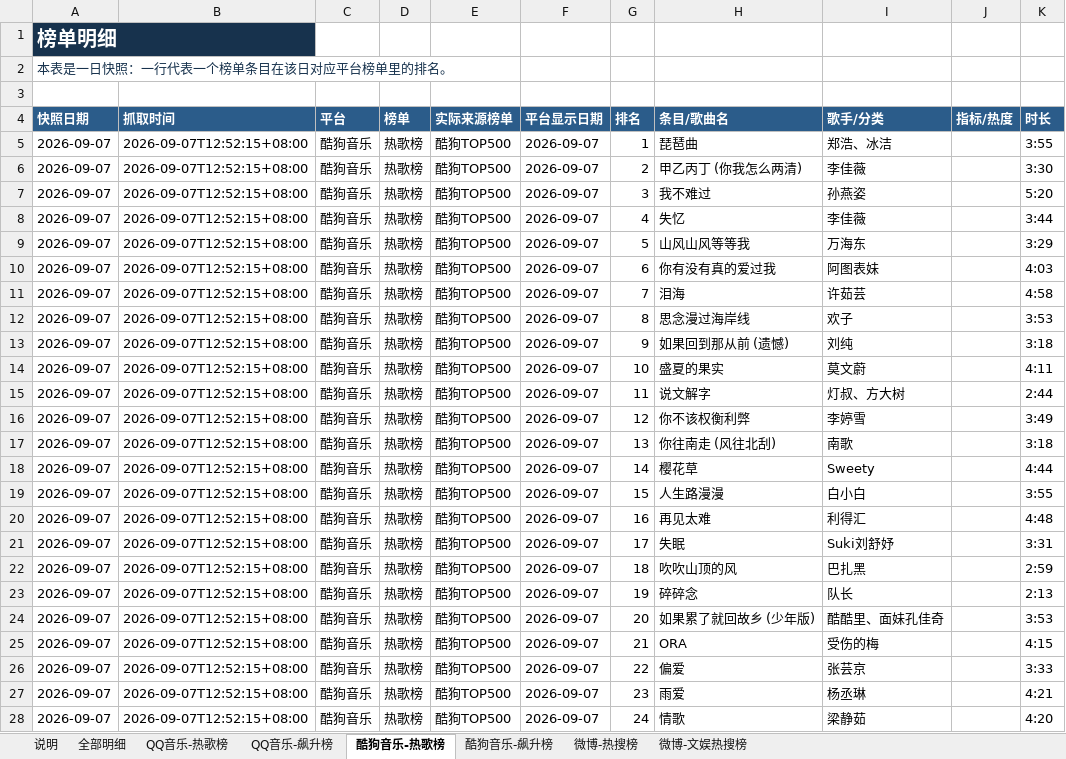
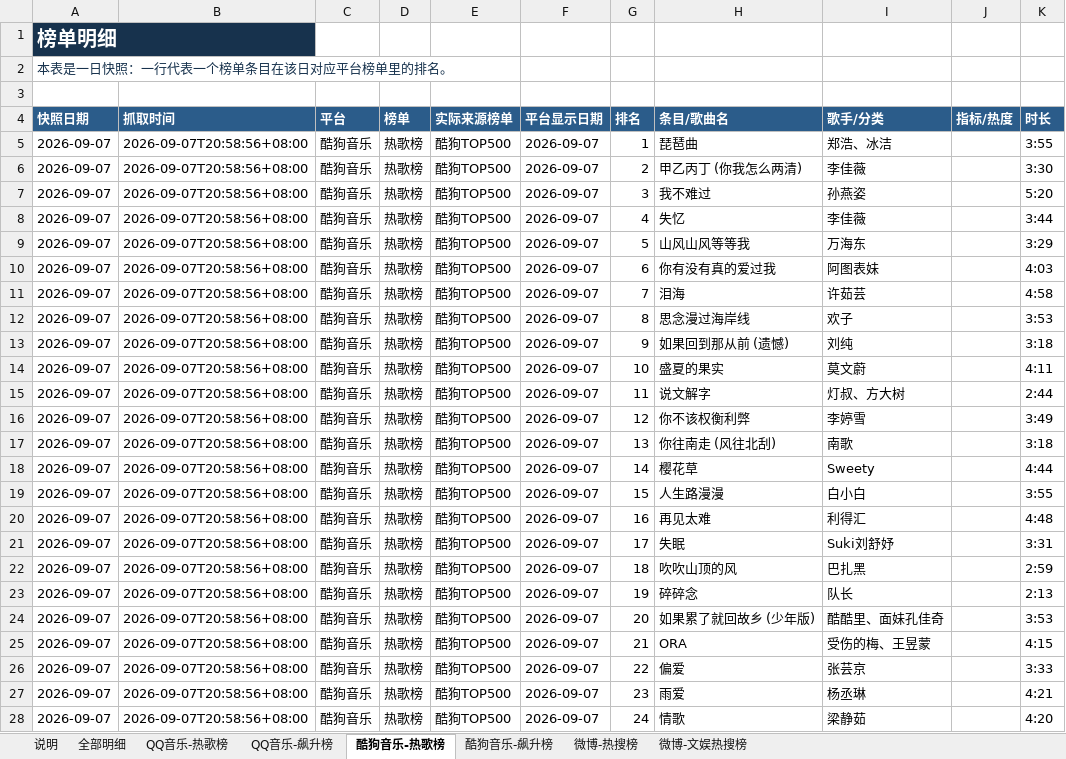
Before and after one commit to ybq-music/music-chart-heartbeat, an Excel workbook: outputs/music_charts_2026-09-07.xlsx, sheet 酷狗音乐-热歌榜, drawn as a sheet; only a part is shown; values as stored, in another font and other column widths than the file's, no borders; the diff covers the shown part only; the diff names each change by its address in the sheet, - before the commit and + after, or states it on an @@ line.

```diff
--- a/outputs/music_charts_2026-09-07.xlsx (sheet 酷狗音乐-热歌榜)
+++ b/outputs/music_charts_2026-09-07.xlsx (sheet 酷狗音乐-热歌榜)
-B5:B28 (抓取时间): 2026-09-07T12:52:15+08:00
+B5:B28 (抓取时间): 2026-09-07T20:58:56+08:00
-I25 (歌手/分类): 受伤的梅
+I25 (歌手/分类): 受伤的梅、王昱蒙
```
Also changed, not shown: 476 edited cells elsewhere in this sheet, sheet 全部明细, sheet 微博-热搜榜, sheet 微博-文娱热搜榜, sheet 酷狗音乐-飙升榜, sheet QQ音乐-热歌榜, sheet QQ音乐-飙升榜, 1 more sheet, 4 other files.
